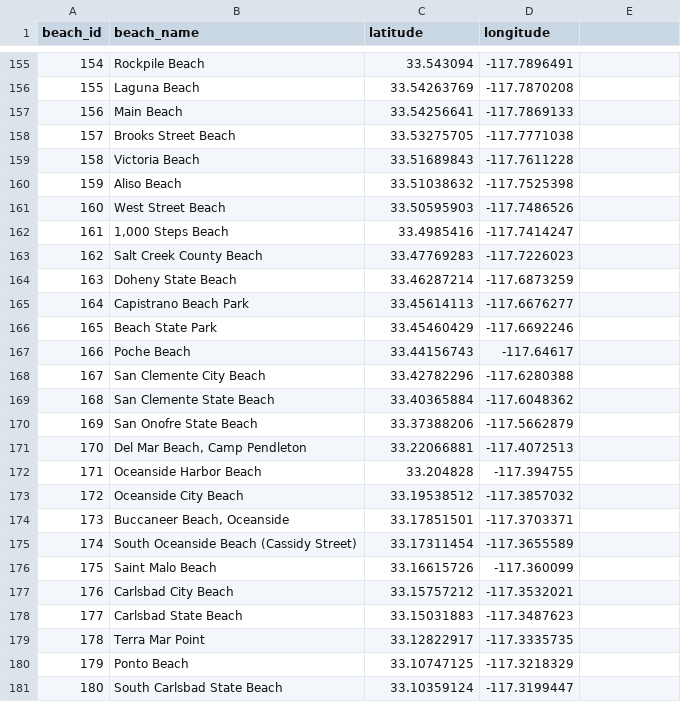
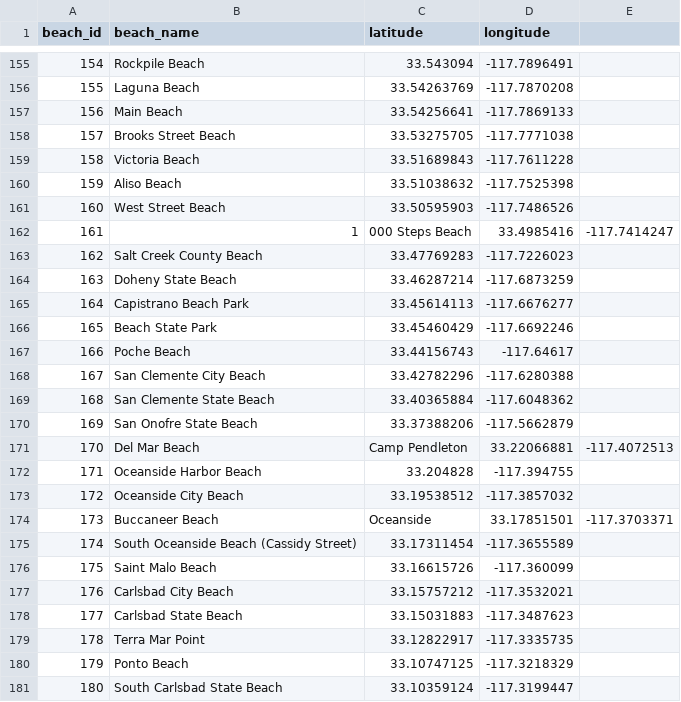
Before and after one commit to ckanchanda/Surf_Check, a CSV file: ca_beaches.csv, drawn as a sheet; only a part is shown, gaps mark what is left out.

```diff
--- a/ca_beaches.csv
+++ b/ca_beaches.csv
@@ -161,3 +161,3 @@ beach_id,beach_name,latitude,longitude
 160,West Street Beach,33.50595903,-117.7486526
-161,"1,000 Steps Beach",33.4985416,-117.7414247
+161,1,000 Steps Beach,33.4985416,-117.7414247
 162,Salt Creek County Beach,33.47769283,-117.7226023
@@ -170,6 +170,6 @@ beach_id,beach_name,latitude,longitude
 169,San Onofre State Beach,33.37388206,-117.5662879
-170,"Del Mar Beach, Camp Pendleton",33.22066881,-117.4072513
+170,Del Mar Beach, Camp Pendleton,33.22066881,-117.4072513
 171,Oceanside Harbor Beach,33.204828,-117.394755
 172,Oceanside City Beach,33.19538512,-117.3857032
-173,"Buccaneer Beach, Oceanside",33.17851501,-117.3703371
+173,Buccaneer Beach, Oceanside,33.17851501,-117.3703371
 174,South Oceanside Beach (Cassidy Street),33.17311454,-117.3655589
```
Also changed, not shown: 47 other files.
